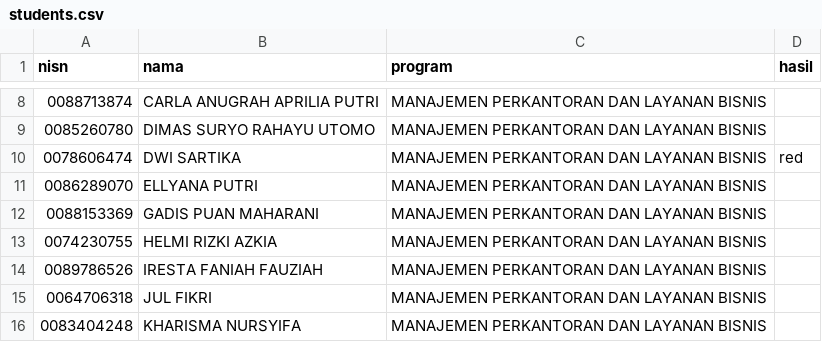
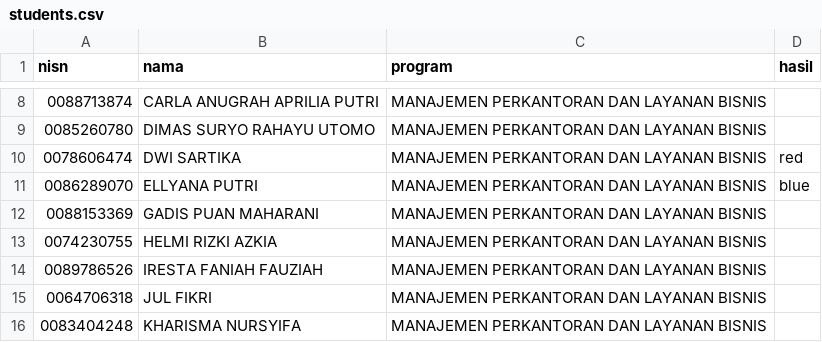
Before and after one commit to 1999myworkspace-ai/web-kelulusan, a CSV file: data/students.csv, drawn as a sheet; only a part is shown, gaps mark what is left out.

Commit message:
ganti data

```diff
--- a/data/students.csv
+++ b/data/students.csv
@@ -10,3 +10,3 @@ nisn,nama,program,hasil
 0078606474,DWI SARTIKA,MANAJEMEN PERKANTORAN DAN LAYANAN BISNIS,red
-0086289070,ELLYANA PUTRI,MANAJEMEN PERKANTORAN DAN LAYANAN BISNIS,
+0086289070,ELLYANA PUTRI,MANAJEMEN PERKANTORAN DAN LAYANAN BISNIS,blue
 0088153369,GADIS PUAN MAHARANI,MANAJEMEN PERKANTORAN DAN LAYANAN BISNIS
```
